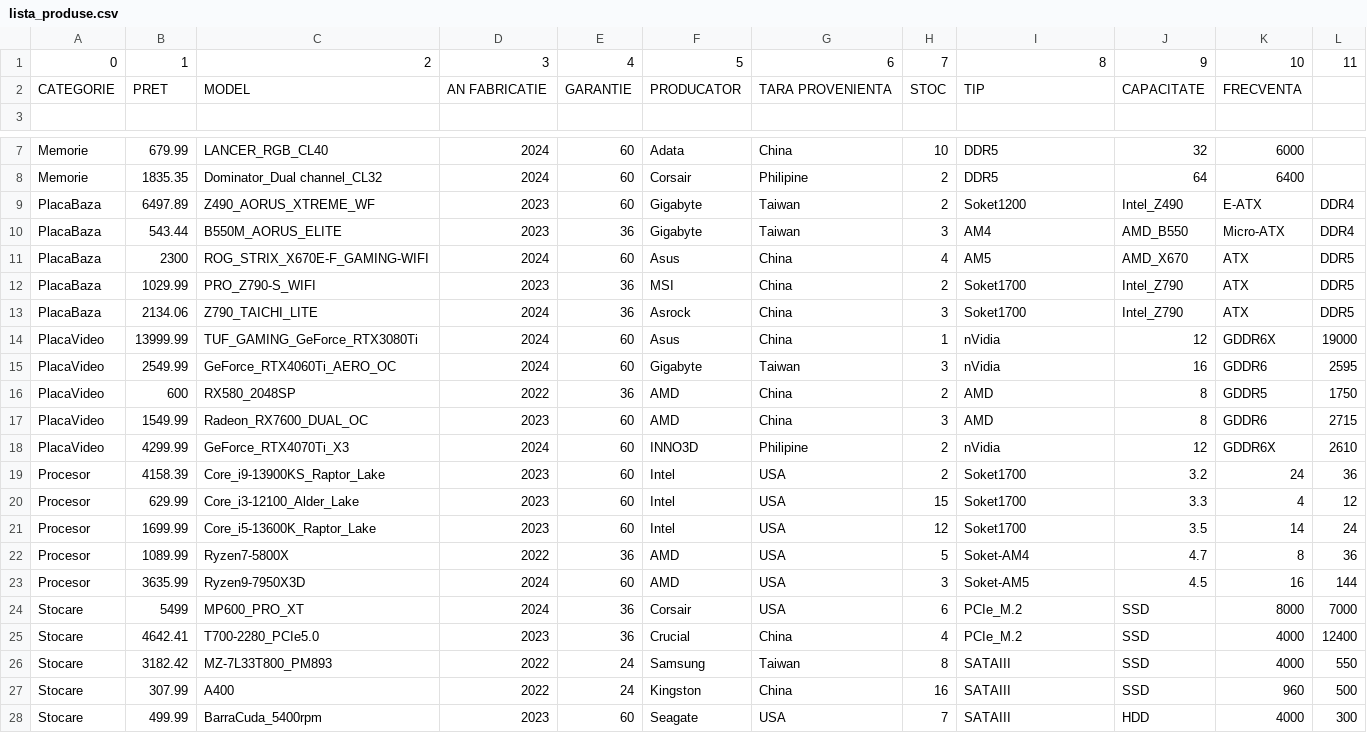
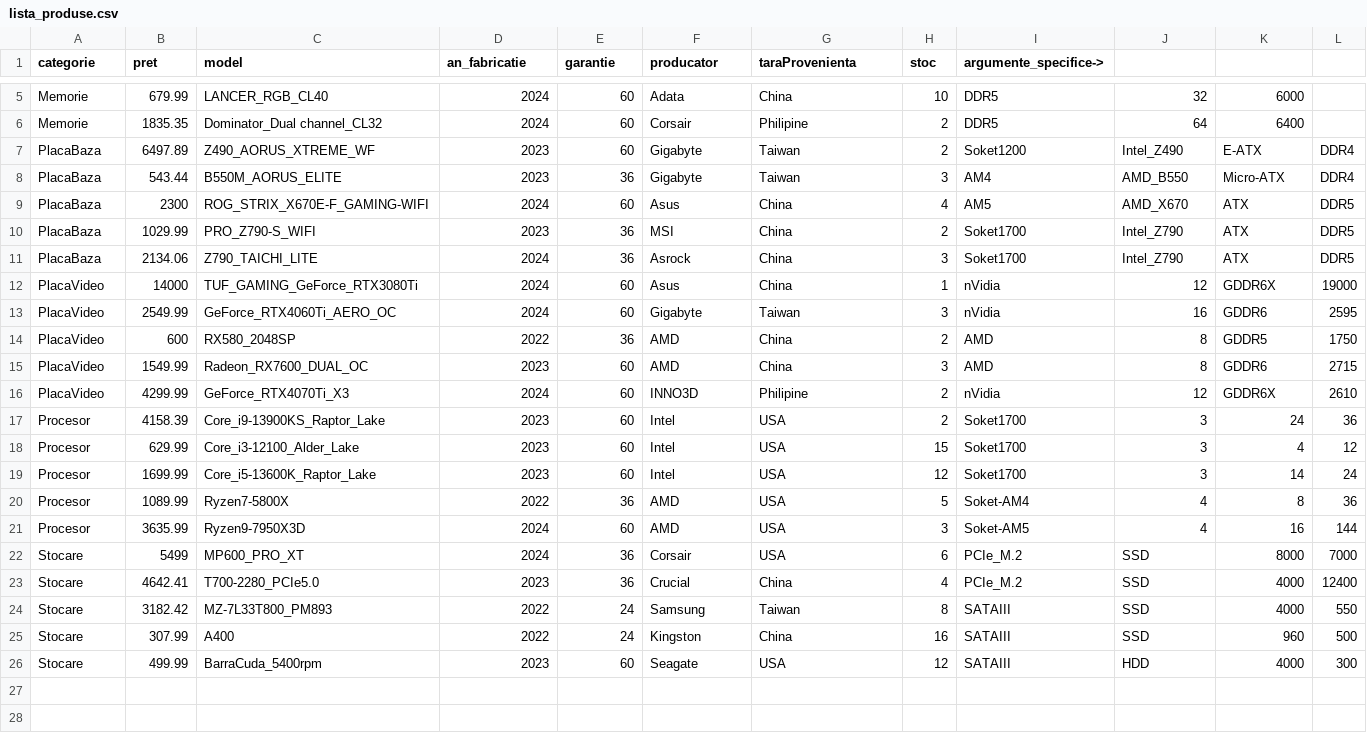
Before and after one commit to and-eu/Proiect_POO, a CSV file: lista_produse.csv, drawn as a sheet; only a part is shown, gaps mark what is left out; removed rows and columns are numbered as before the commit, all else as after; the diff names each change by its address in the sheet, - before the commit and + after, or states it on an @@ line.

```diff
--- a/lista_produse.csv
+++ b/lista_produse.csv
-row 1: 0 | 1 | 2 | 3 | 4 | 5 | 6 | 7 | 8 | 9 | 10 | 11
-row 2: CATEGORIE | PRET | MODEL | AN FABRICATIE | GARANTIE | PRODUCATOR | TARA PROVENIENTA | STOC | TIP | CAPACITATE | FRECVENTA
-row 1: (empty)
+row 1: categorie | pret | model | an_fabricatie | garantie | producator | taraProvenienta | stoc | argumente_specifice->
-B12 (pret): 13999.99
+B12 (pret): 14000
-J17: 3.2
+J17: 3
-J18: 3.3
+J18: 3
-J19: 3.5
+J19: 3
-J20: 4.7
+J20: 4
-J21: 4.5
+J21: 4
-H26 (stoc): 7
+H26 (stoc): 12
```
Also changed, not shown: 1 other file.
